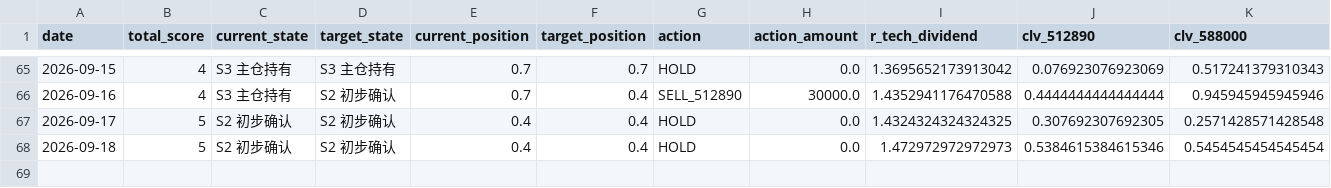
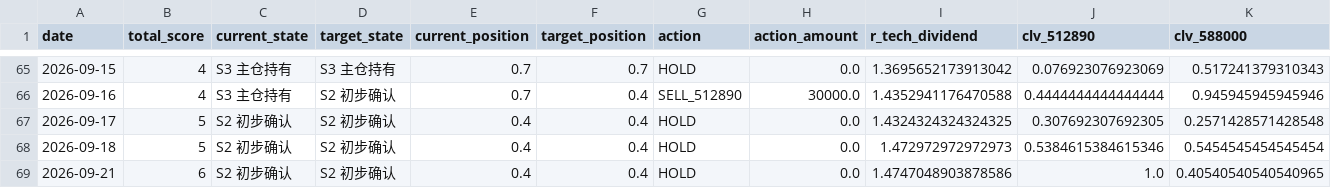
Before and after one commit to AmineSeRaFimmm/512890-dividend-rotation-pwa, a CSV file: data/signal_history.csv, drawn as a sheet; only a part is shown, gaps mark what is left out; rows hold the shown columns only; the diff names each change by its address in the sheet, - before the commit and + after, or states it on an @@ line.

```diff
--- a/data/signal_history.csv
+++ b/data/signal_history.csv
+row 69: 2026-09-21 | 6 | S2 初步确认 | S2 初步确认 | 0.4 | 0.4 | HOLD | 0.0 | 1.4747048903878586 | 1.0 | 0.40540540540540965
```
Also changed, not shown: data/live_prices.csv, 3 other files.
